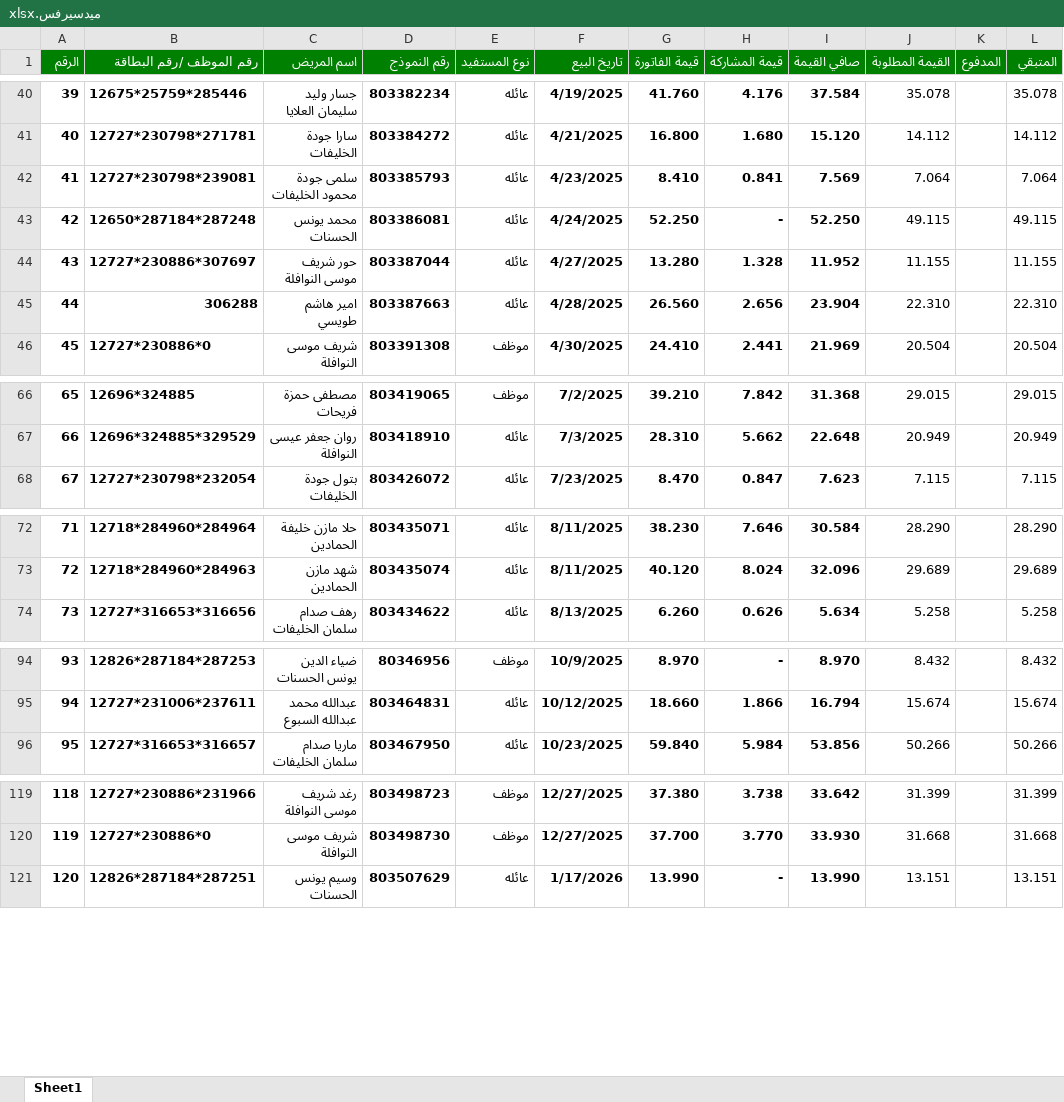
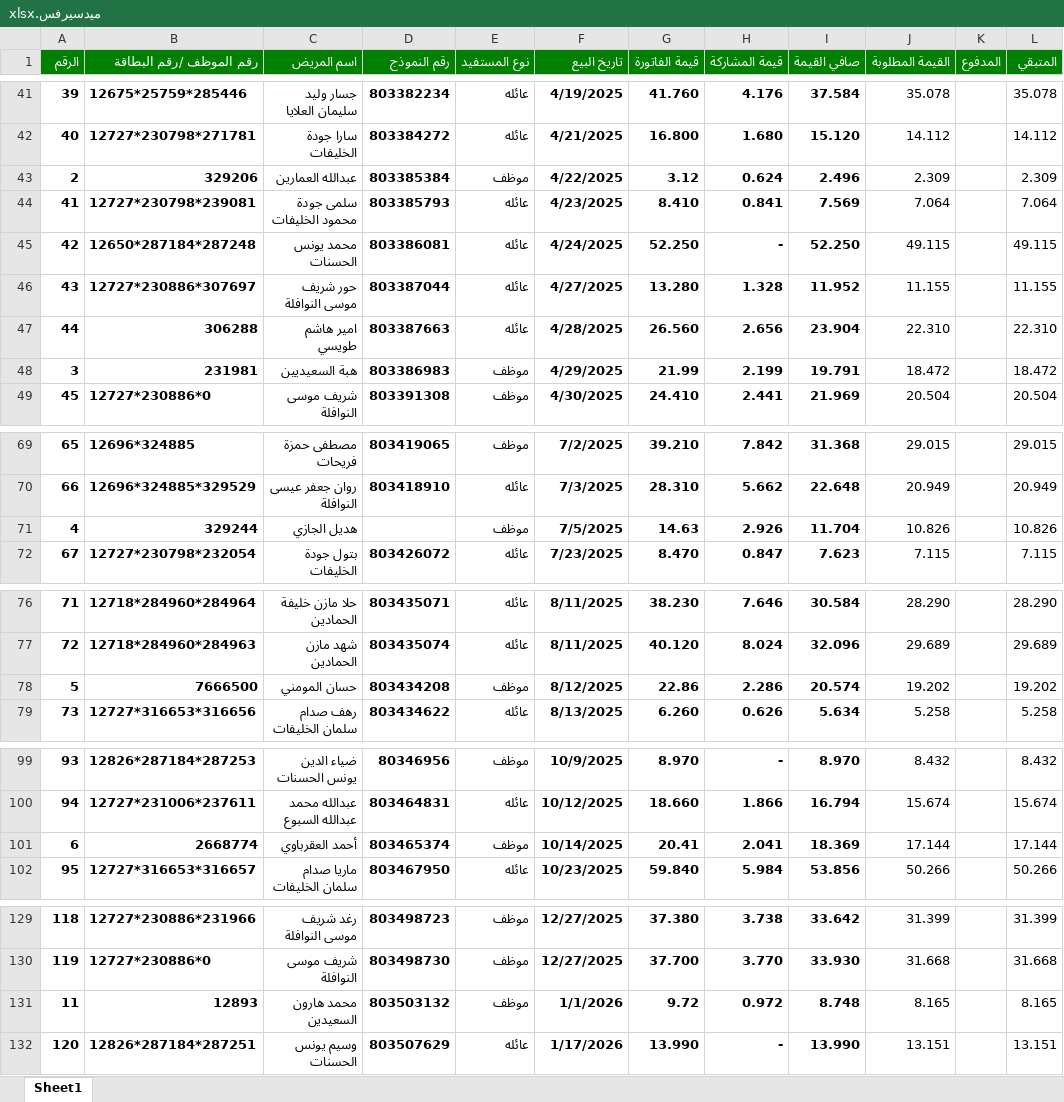
Before and after one commit to mhas198311-del/pharmacy-dashboard, an Excel workbook: ميدسيرفس.xlsx, sheet Sheet1, drawn as a sheet; only a part is shown, gaps mark what is left out; values as stored, in another font and other column widths than the file's, no borders; table styles not drawn; the diff covers the shown part only; the diff names each change by its address in the sheet, - before the commit and + after, or states it on an @@ line.

```diff
--- a/ميدسيرفس.xlsx (sheet Sheet1)
+++ b/ميدسيرفس.xlsx (sheet Sheet1)
+row 43: 2 | 329206 | عبدالله العمارين | 803385384 | موظف | 4/22/2025 | 3.12 | 0.624 | 2.496 | 2.309 |  | 2.309
+row 48: 3 | 231981 | هبة السعيديين | 803386983 | موظف | 4/29/2025 | 21.99 | 2.199 | 19.791 | 18.472 |  | 18.472
+row 71: 4 | 329244 | هديل الجازي |  | موظف | 7/5/2025 | 14.63 | 2.926 | 11.704 | 10.826 |  | 10.826
+row 78: 5 | 7666500 | حسان المومني | 803434208 | موظف | 8/12/2025 | 22.86 | 2.286 | 20.574 | 19.202 |  | 19.202
+row 101: 6 | 2668774 | أحمد العقرباوي | 803465374 | موظف | 10/14/2025 | 20.41 | 2.041 | 18.369 | 17.144 |  | 17.144
+row 131: 11 | 12893 | محمد هارون السعيدين | 803503132 | موظف | 1/1/2026 | 9.72 | 0.972 | 8.748 | 8.165 |  | 8.165
```
Also changed, not shown: 6 added rows, 12 removed rows and 6 edited cells elsewhere in this sheet, formulas that keep their value.
